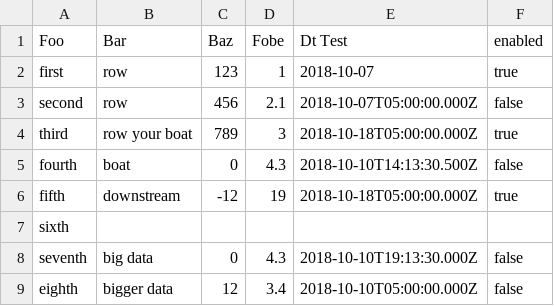
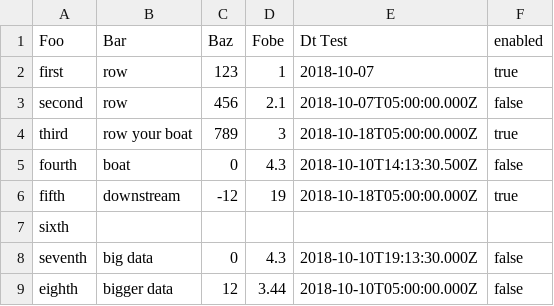
Before and after one commit to dictadata/storage-tracts, a CSV file: data/expected/fs/fs_foofile_json.csv, drawn as a sheet.

Commit message:
fix inconsistency in test data

```diff
--- a/data/expected/fs/fs_foofile_json.csv
+++ b/data/expected/fs/fs_foofile_json.csv
@@ -8,2 +8,2 @@ sixth,,,,,
 seventh,"big data",0,4.3,2018-10-10T19:13:30.000Z,false
-eighth,"bigger data",12,3.4,2018-10-10T05:00:00.000Z,false
+eighth,"bigger data",12,3.44,2018-10-10T05:00:00.000Z,false
```
Also changed, not shown: 9 other files.
